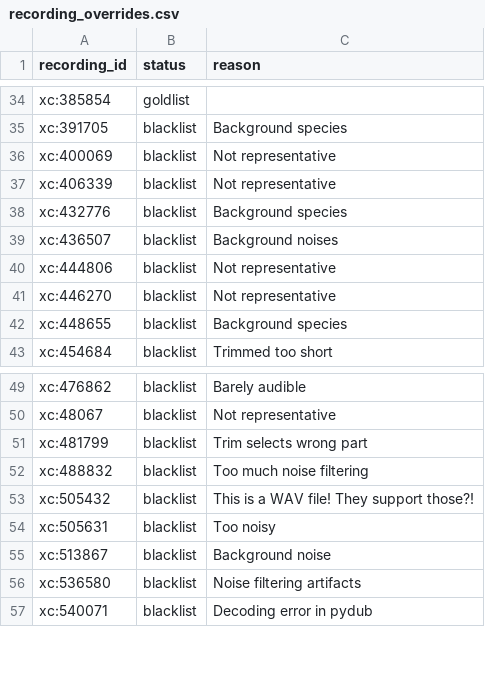
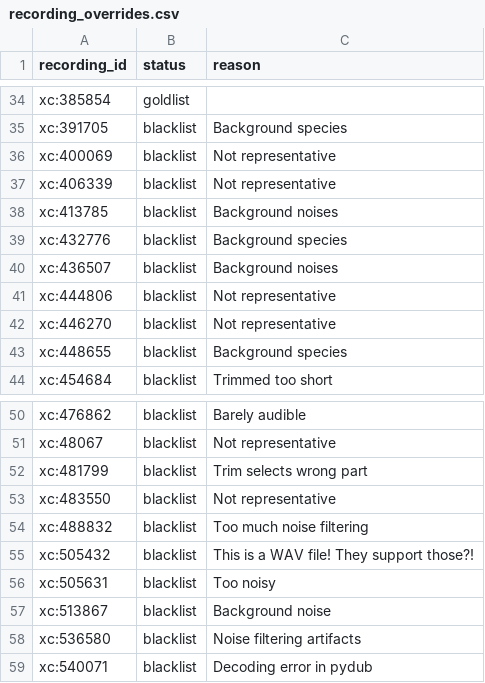
Before and after one commit to ttencate/papageno, a CSV file: data/recording_overrides.csv, drawn as a sheet; only a part is shown, gaps mark what is left out; the diff names each change by its address in the sheet, - before the commit and + after, or states it on an @@ line.

Commit message:
Replace some dodgy recordings
Fixes #84

```diff
--- a/data/recording_overrides.csv
+++ b/data/recording_overrides.csv
+row 38: xc:413785 | blacklist | Background noises
+row 53: xc:483550 | blacklist | Not representative
```
Also changed, not shown: 5 other files.
